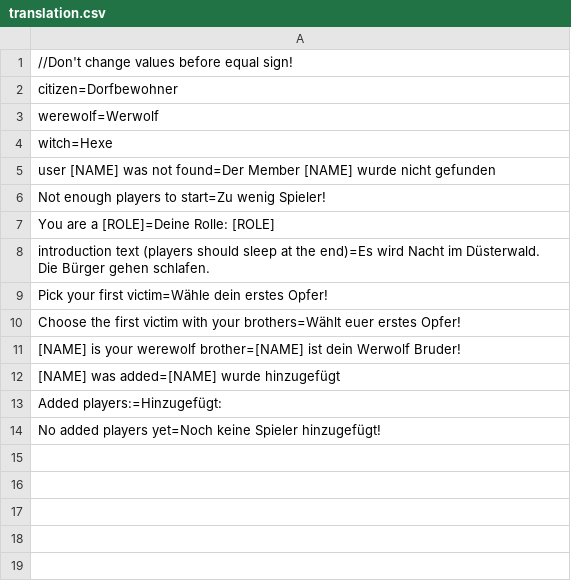
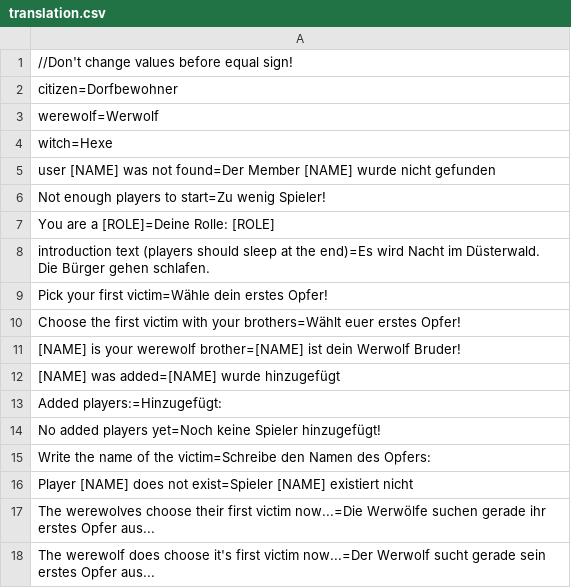
Before and after one commit to Kolaz19/werewolf_discord_bot, a CSV file: translation.csv, drawn as a sheet; the diff names each change by its address in the sheet, - before the commit and + after, or states it on an @@ line.

Commit message:
Players get info when wolf gets to choose first victim, Wolves can write names that get checked if they exist.

```diff
--- a/translation.csv
+++ b/translation.csv
+row 15: Write the name of the victim=Schreibe den Namen des Opfers:
+row 16: Player [NAME] does not exist=Spieler [NAME] existiert nicht
+row 17: The werewolves choose their first victim now...=Die Werwölfe suchen gerade ihr erstes Opfer aus...
+row 18: The werewolf does choose it's first victim now...=Der Werwolf sucht gerade sein erstes Opfer aus...
```
Also changed, not shown: 4 other files.
